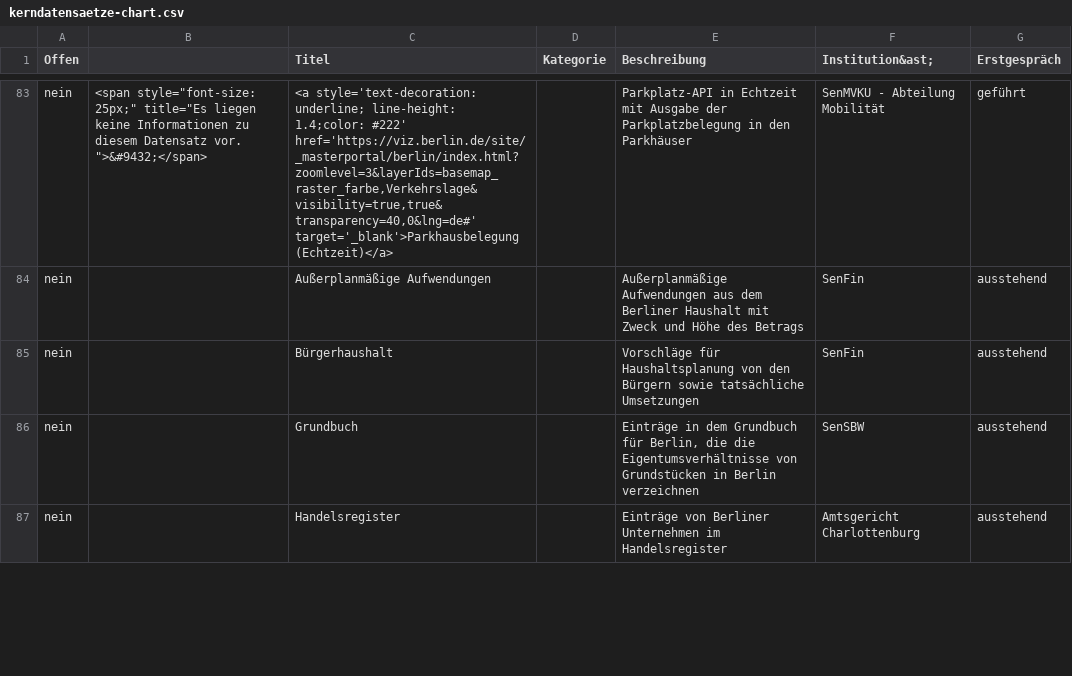
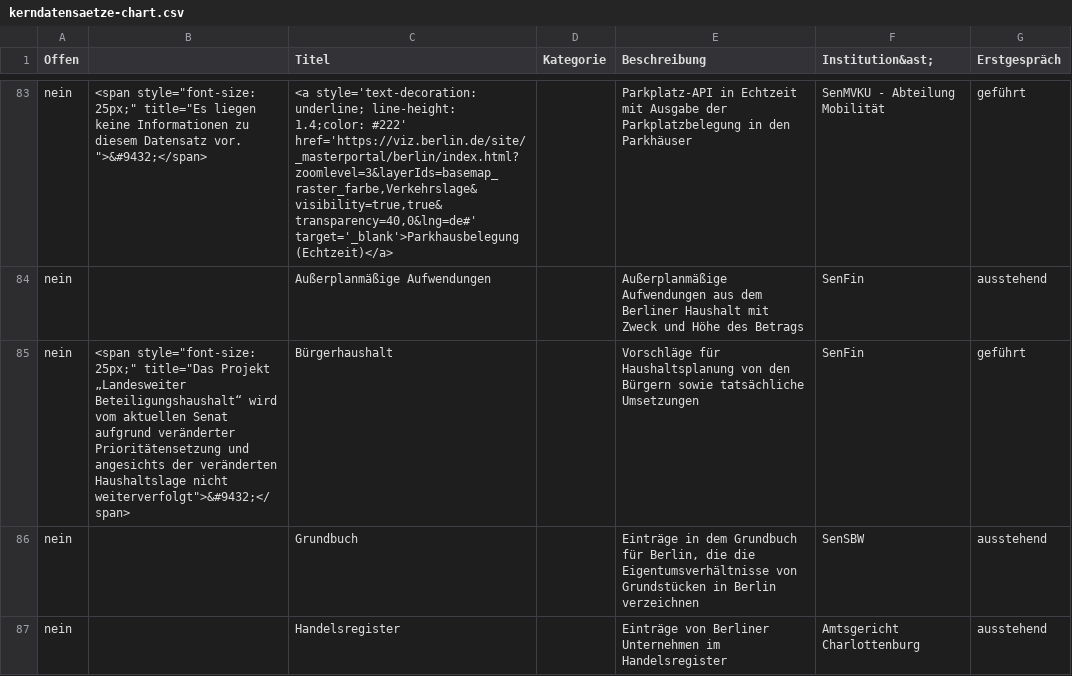
Before and after one commit to technologiestiftung/kerndatensaetze-monitor, a CSV file: data/kerndatensaetze-chart.csv, drawn as a sheet; only a part is shown, gaps mark what is left out.

```diff
--- a/data/kerndatensaetze-chart.csv
+++ b/data/kerndatensaetze-chart.csv
@@ -84,3 +84,3 @@ nein,"<span style=""font-size: 25px;"" title=""Es liegen keine Informationen zu
 nein,,Außerplanmäßige Aufwendungen,,Außerplanmäßige Aufwendungen aus dem Berliner Haushalt mit Zweck und Höhe des Betrags,SenFin,ausstehend
-nein,,Bürgerhaushalt,,Vorschläge für Haushaltsplanung von den Bürgern sowie tatsächliche Umsetzungen,SenFin,ausstehend
+nein,"<span style=""font-size: 25px;"" title=""Das Projekt „Landesweiter Beteiligungshaushalt“ wird vom aktuellen Senat aufgrund veränderter Prioritätensetzung und angesichts der veränderten Haushaltslage nicht weiterverfolgt"">&#9432;</span>",Bürgerhaushalt,,Vorschläge für Haushaltsplanung von den Bürgern sowie tatsächliche Umsetzungen,SenFin,geführt
 nein,,Grundbuch,,"Einträge in dem Grundbuch für Berlin, die die Eigentumsverhältnisse von Grundstücken in Berlin verzeichnen",SenSBW,ausstehend
```
Also changed, not shown: 3 other files.
